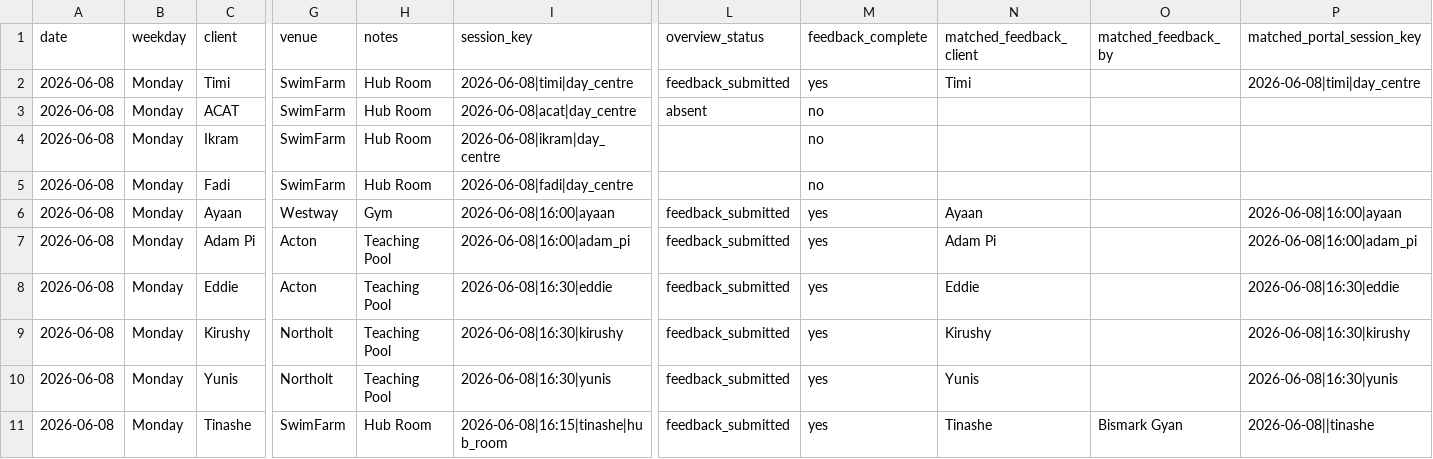
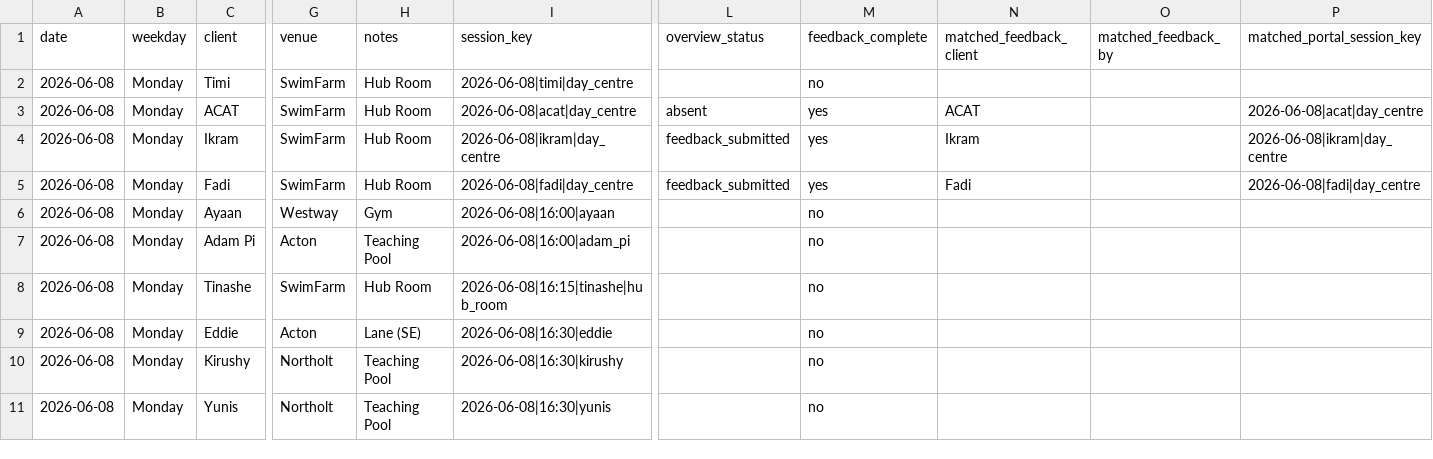
Before and after one commit to Vyky29/PORTALVIC, a CSV file: database/portal_import_bundle/sessions-with-feedback-status-2026-06-08.csv, drawn as a sheet; only a part is shown, gaps mark what is left out; removed rows and columns are numbered as before the commit, all else as after; rows hold the shown columns only; the diff covers the shown part only; the diff names each change by its address in the sheet, - before the commit and + after, or states it on an @@ line.

```diff
--- a/database/portal_import_bundle/sessions-with-feedback-status-2026-06-08.csv
+++ b/database/portal_import_bundle/sessions-with-feedback-status-2026-06-08.csv
-L2 (overview_status): feedback_submitted
+L2 (overview_status): (empty)
-M2 (feedback_complete): yes
+M2 (feedback_complete): no
-N2 (matched_feedback_client): Timi
+N2 (matched_feedback_client): (empty)
-P2 (matched_portal_session_key): 2026-06-08|timi|day_centre
+P2 (matched_portal_session_key): (empty)
-M3:M5 (feedback_complete): no
+M3:M5 (feedback_complete): yes
-N3 (matched_feedback_client): (empty)
+N3 (matched_feedback_client): ACAT
-P3 (matched_portal_session_key): (empty)
+P3 (matched_portal_session_key): 2026-06-08|acat|day_centre
-L4:L5 (overview_status): (empty)
+L4:L5 (overview_status): feedback_submitted
-N4 (matched_feedback_client): (empty)
+N4 (matched_feedback_client): Ikram
-P4 (matched_portal_session_key): (empty)
+P4 (matched_portal_session_key): 2026-06-08|ikram|day_centre
-N5 (matched_feedback_client): (empty)
+N5 (matched_feedback_client): Fadi
-P5 (matched_portal_session_key): (empty)
+P5 (matched_portal_session_key): 2026-06-08|fadi|day_centre
-L6:L7 (overview_status): feedback_submitted
+L6:L7 (overview_status): (empty)
-M6:M7 (feedback_complete): yes
+M6:M7 (feedback_complete): no
-N6 (matched_feedback_client): Ayaan
+N6 (matched_feedback_client): (empty)
-P6 (matched_portal_session_key): 2026-06-08|16:00|ayaan
+P6 (matched_portal_session_key): (empty)
-N7 (matched_feedback_client): Adam Pi
+N7 (matched_feedback_client): (empty)
-P7 (matched_portal_session_key): 2026-06-08|16:00|adam_pi
+P7 (matched_portal_session_key): (empty)
+row 8: 2026-06-08 | Monday | Tinashe | SwimFarm | Hub Room | 2026-06-08|16:15|tinashe|hub_room |  | no
-H9 (notes): Teaching Pool
+H9 (notes): Lane (SE)
-L9:L11 (overview_status): feedback_submitted
+L9:L11 (overview_status): (empty)
-M9:M11 (feedback_complete): yes
+M9:M11 (feedback_complete): no
-N9 (matched_feedback_client): Eddie
+N9 (matched_feedback_client): (empty)
-P9 (matched_portal_session_key): 2026-06-08|16:30|eddie
+P9 (matched_portal_session_key): (empty)
-N10 (matched_feedback_client): Kirushy
+N10 (matched_feedback_client): (empty)
-P10 (matched_portal_session_key): 2026-06-08|16:30|kirushy
+P10 (matched_portal_session_key): (empty)
-N11 (matched_feedback_client): Yunis
+N11 (matched_feedback_client): (empty)
-P11 (matched_portal_session_key): 2026-06-08|16:30|yunis
+P11 (matched_portal_session_key): (empty)
-row 11: 2026-06-08 | Monday | Tinashe | SwimFarm | Hub Room | 2026-06-08|16:15|tinashe|hub_room | feedback_submitted | yes | Tinashe | Bismark Gyan | 2026-06-08||tinashe
```
Also changed, not shown: 1 added row, 1 removed row and 36 edited cells elsewhere in this file, working_ui/portal-import-bundle/sessions-with-feedback-status-2026-06-08.csv, 17 other files.
